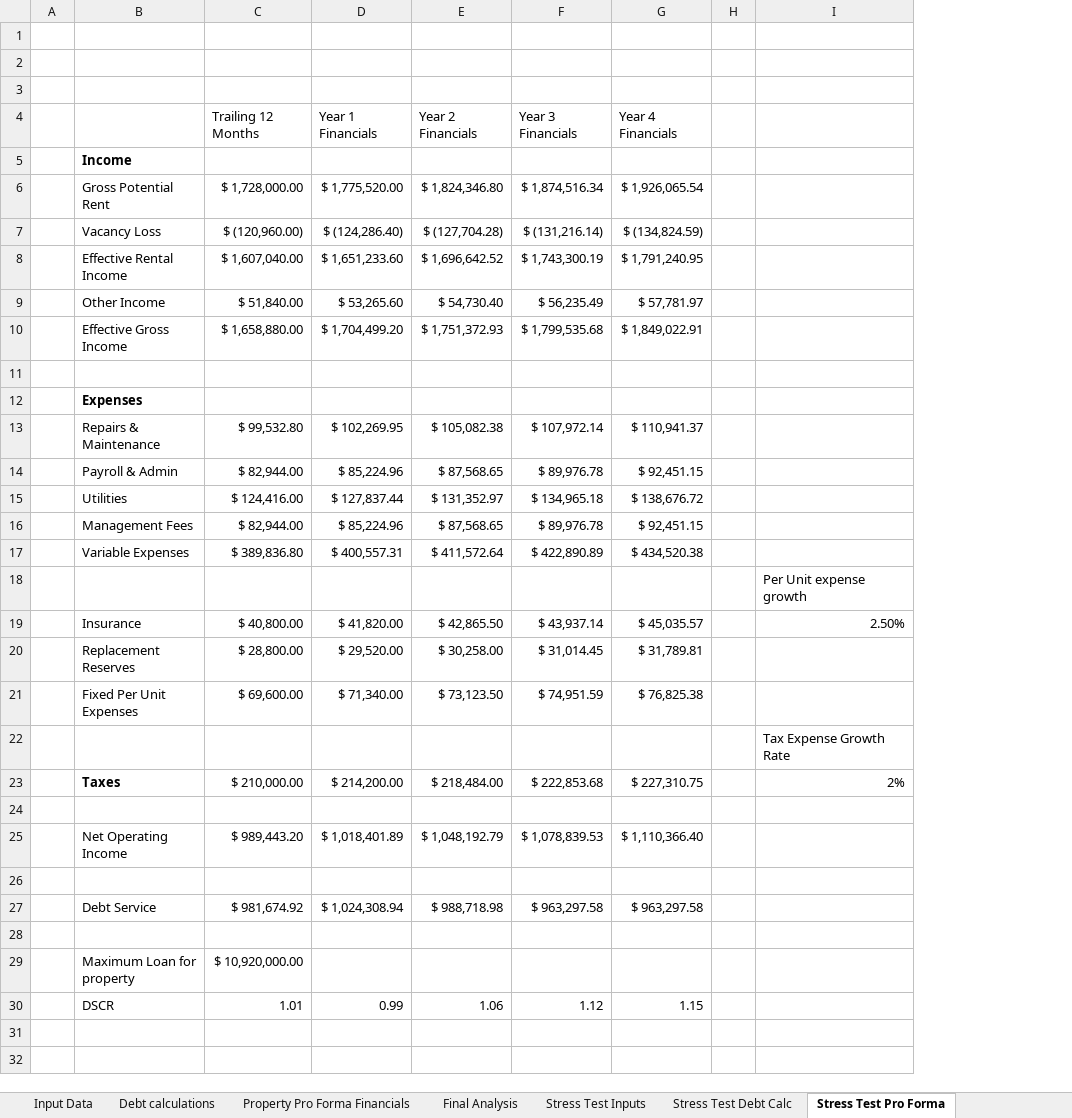
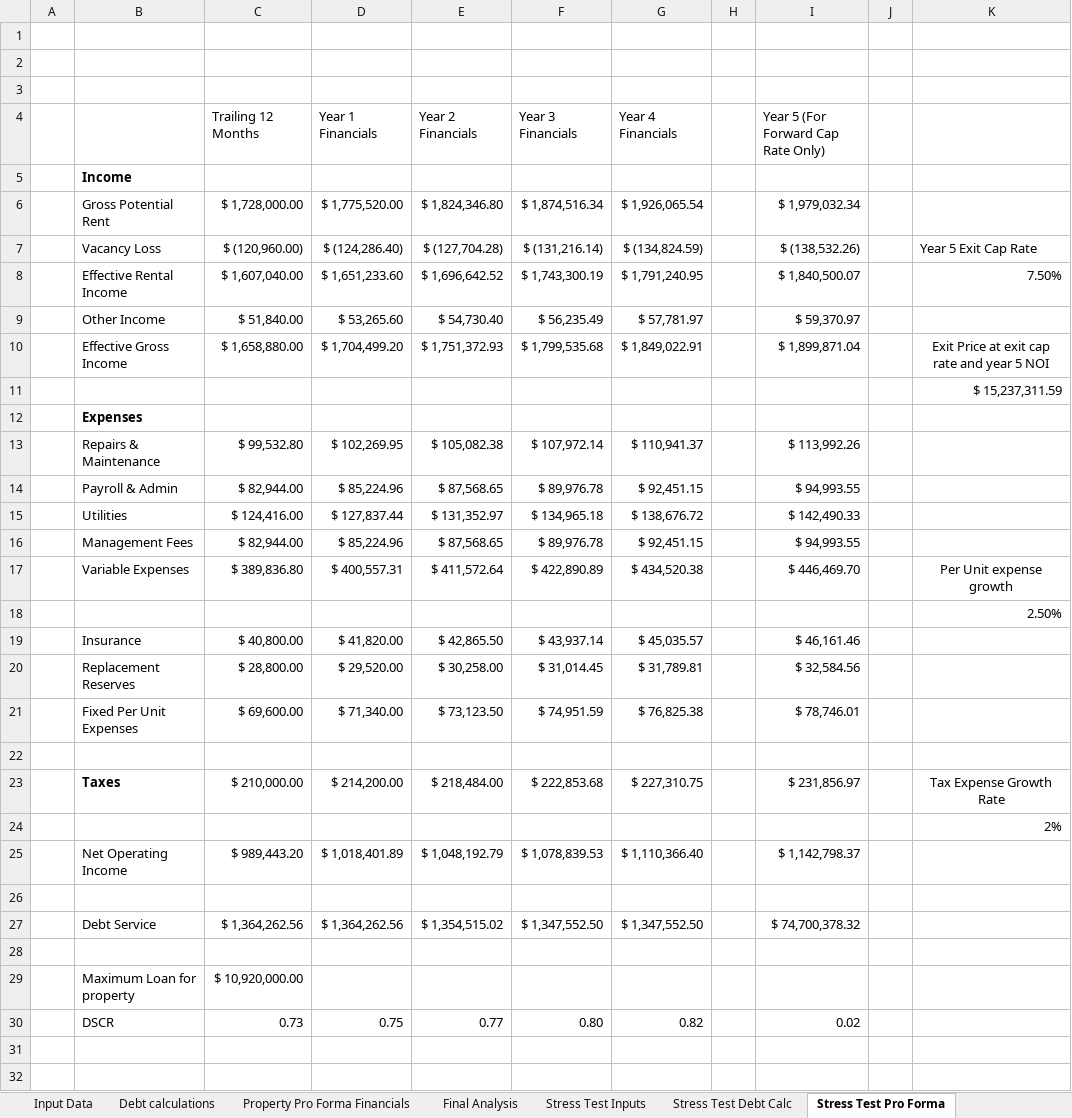
Before and after one commit to MichaelShelly/Finance-Code, an Excel workbook: Underwriting information.xlsx, sheet Stress Test Pro Forma, drawn as a sheet; only a part is shown; values as stored, in another font and other column widths than the file's, no borders; conditional formats not drawn; removed rows and columns are numbered as before the commit, all else as after; the diff names each change by its address in the sheet, - before the commit and + after, or states it on an @@ line.

```diff
--- a/Underwriting information.xlsx (sheet Stress Test Pro Forma)
+++ b/Underwriting information.xlsx (sheet Stress Test Pro Forma)
+column I, rows 4-21: Year 5 (For Forward Cap Rate Only) |  | $ 1,979,032.34 | $ (138,532.26) | $ 1,840,500.07 | $ 59,370.97 | $ 1,899,871.04 |  |  | $ 113,992.26 | $ 94,993.55 | $ 142,490.33 | $ 94,993.55 | $ 446,469.70 |  | $ 46,161.46 | $ 32,584.56 | $ 78,746.01; row 25: $ 1,142,798.37
+column J, empty
-K7: (empty)
+K7: Year 5 Exit Cap Rate
-K8: (empty)
+K8: 7.50%
-K10: (empty)
+K10: Exit Price at exit cap rate and year 5 NOI
-K11: (empty)
+K11: $ 15,237,311.59
-K17: (empty)
+K17: Per Unit expense growth
-K18: Per Unit expense growth
+K18: 2.50%
-K19: 2.50%
+K19: (empty)
-row 22:  |  |  |  |  |  |  |  | Tax Expense Growth Rate
-row 23:  | Taxes | $ 210,000.00 | $ 214,200.00 | $ 218,484.00 | $ 222,853.68 | $ 227,310.75 |  | 2%
+row 23:  | Taxes | $ 210,000.00 | $ 214,200.00 | $ 218,484.00 | $ 222,853.68 | $ 227,310.75 |  | $ 231,856.97 |  | Tax Expense Growth Rate
+row 24:  |  |  |  |  |  |  |  |  |  | 2%
-row 27:  | Debt Service | $ 981,674.92 | $ 1,024,308.94 | $ 988,718.98 | $ 963,297.58 | $ 963,297.58
+row 27:  | Debt Service | $ 1,364,262.56 | $ 1,364,262.56 | $ 1,354,515.02 | $ 1,347,552.50 | $ 1,347,552.50 |  | $ 74,700,378.32
-row 30:  | DSCR | 1.01 | 0.99 | 1.06 | 1.12 | 1.15
+row 30:  | DSCR | 0.73 | 0.75 | 0.77 | 0.80 | 0.82 |  | 0.02
```
Also changed, not shown: sheet Stress Test Debt Calc, sheet Debt calculations, sheet Stress Test Financial Analysis, sheet Property Pro Forma Financials, sheet Stress Test Inputs, sheet Input Data, 1 more sheet, formulas that keep their value, hidden cells.
